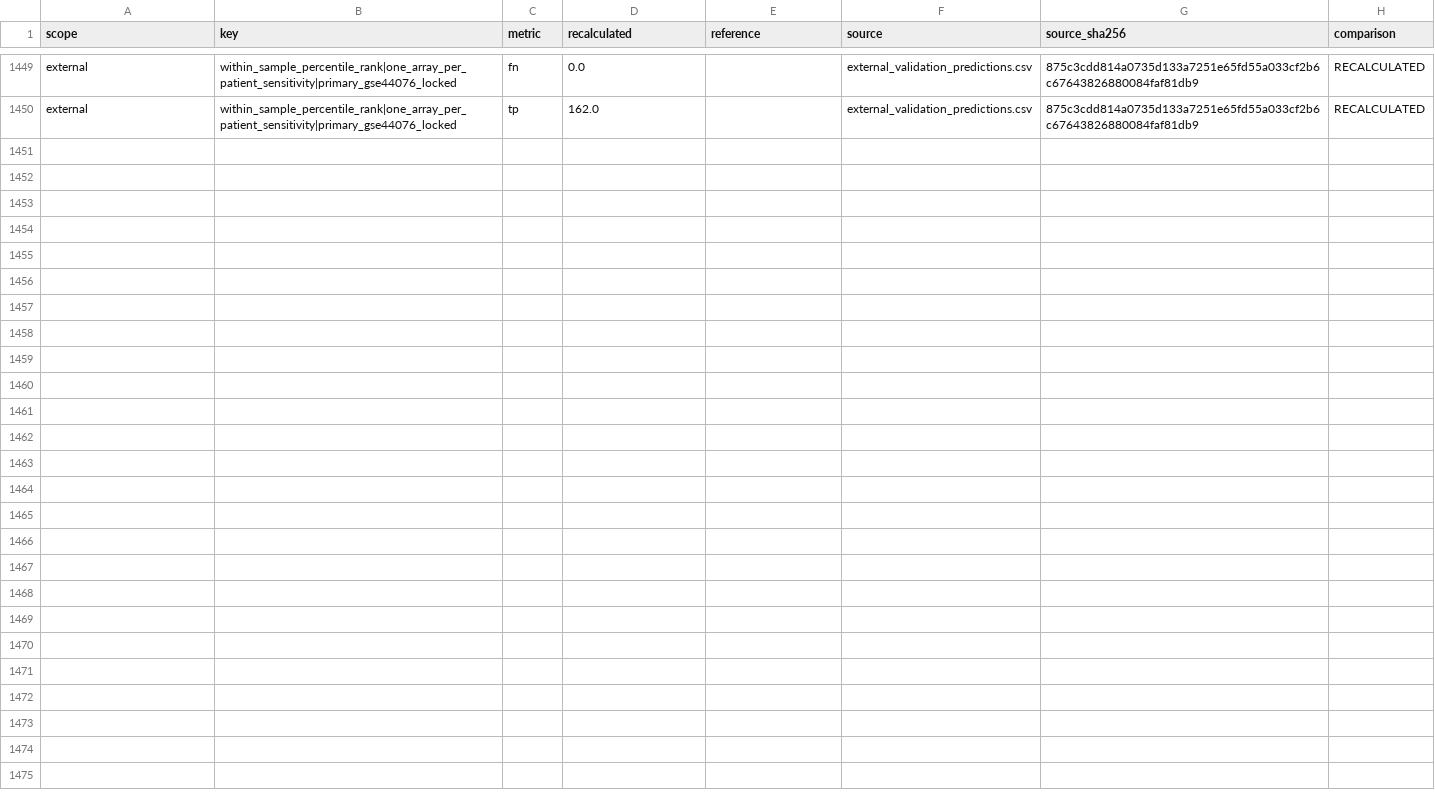
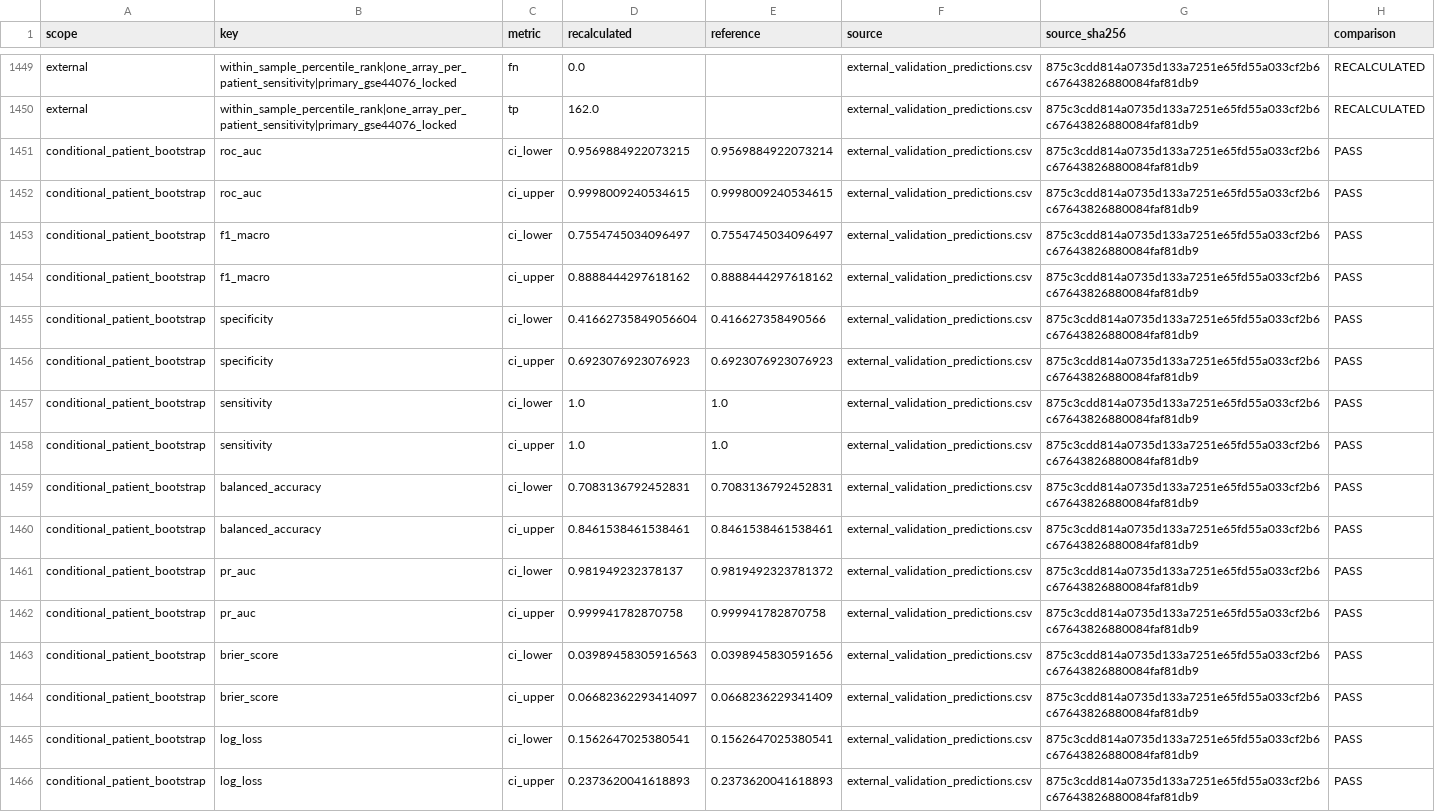
Before and after one commit to qurbaneliii/colorectal-field-cancerization, a CSV file: results/phase_ii/metric_recalculation.csv, drawn as a sheet; only a part is shown, gaps mark what is left out; the diff names each change by its address in the sheet, - before the commit and + after, or states it on an @@ line.

```diff
--- a/results/phase_ii/metric_recalculation.csv
+++ b/results/phase_ii/metric_recalculation.csv
+row 1451: conditional_patient_bootstrap | roc_auc | ci_lower | 0.9569884922073215 | 0.9569884922073214 | external_validation_predictions.csv | 875c3cdd814a0735d133a7251e65fd55a033cf2b6c67643826880084faf81db9 | PASS
+row 1452: conditional_patient_bootstrap | roc_auc | ci_upper | 0.9998009240534615 | 0.9998009240534615 | external_validation_predictions.csv | 875c3cdd814a0735d133a7251e65fd55a033cf2b6c67643826880084faf81db9 | PASS
+row 1453: conditional_patient_bootstrap | f1_macro | ci_lower | 0.7554745034096497 | 0.7554745034096497 | external_validation_predictions.csv | 875c3cdd814a0735d133a7251e65fd55a033cf2b6c67643826880084faf81db9 | PASS
+row 1454: conditional_patient_bootstrap | f1_macro | ci_upper | 0.8888444297618162 | 0.8888444297618162 | external_validation_predictions.csv | 875c3cdd814a0735d133a7251e65fd55a033cf2b6c67643826880084faf81db9 | PASS
+row 1455: conditional_patient_bootstrap | specificity | ci_lower | 0.41662735849056604 | 0.416627358490566 | external_validation_predictions.csv | 875c3cdd814a0735d133a7251e65fd55a033cf2b6c67643826880084faf81db9 | PASS
+row 1456: conditional_patient_bootstrap | specificity | ci_upper | 0.6923076923076923 | 0.6923076923076923 | external_validation_predictions.csv | 875c3cdd814a0735d133a7251e65fd55a033cf2b6c67643826880084faf81db9 | PASS
+row 1457: conditional_patient_bootstrap | sensitivity | ci_lower | 1.0 | 1.0 | external_validation_predictions.csv | 875c3cdd814a0735d133a7251e65fd55a033cf2b6c67643826880084faf81db9 | PASS
+row 1458: conditional_patient_bootstrap | sensitivity | ci_upper | 1.0 | 1.0 | external_validation_predictions.csv | 875c3cdd814a0735d133a7251e65fd55a033cf2b6c67643826880084faf81db9 | PASS
+row 1459: conditional_patient_bootstrap | balanced_accuracy | ci_lower | 0.7083136792452831 | 0.7083136792452831 | external_validation_predictions.csv | 875c3cdd814a0735d133a7251e65fd55a033cf2b6c67643826880084faf81db9 | PASS
+row 1460: conditional_patient_bootstrap | balanced_accuracy | ci_upper | 0.8461538461538461 | 0.8461538461538461 | external_validation_predictions.csv | 875c3cdd814a0735d133a7251e65fd55a033cf2b6c67643826880084faf81db9 | PASS
+row 1461: conditional_patient_bootstrap | pr_auc | ci_lower | 0.981949232378137 | 0.9819492323781372 | external_validation_predictions.csv | 875c3cdd814a0735d133a7251e65fd55a033cf2b6c67643826880084faf81db9 | PASS
+row 1462: conditional_patient_bootstrap | pr_auc | ci_upper | 0.999941782870758 | 0.999941782870758 | external_validation_predictions.csv | 875c3cdd814a0735d133a7251e65fd55a033cf2b6c67643826880084faf81db9 | PASS
+row 1463: conditional_patient_bootstrap | brier_score | ci_lower | 0.03989458305916563 | 0.0398945830591656 | external_validation_predictions.csv | 875c3cdd814a0735d133a7251e65fd55a033cf2b6c67643826880084faf81db9 | PASS
+row 1464: conditional_patient_bootstrap | brier_score | ci_upper | 0.06682362293414097 | 0.0668236229341409 | external_validation_predictions.csv | 875c3cdd814a0735d133a7251e65fd55a033cf2b6c67643826880084faf81db9 | PASS
+row 1465: conditional_patient_bootstrap | log_loss | ci_lower | 0.1562647025380541 | 0.1562647025380541 | external_validation_predictions.csv | 875c3cdd814a0735d133a7251e65fd55a033cf2b6c67643826880084faf81db9 | PASS
+row 1466: conditional_patient_bootstrap | log_loss | ci_upper | 0.2373620041618893 | 0.2373620041618893 | external_validation_predictions.csv | 875c3cdd814a0735d133a7251e65fd55a033cf2b6c67643826880084faf81db9 | PASS
```
Also changed, not shown: results/phase_ii/candidate_dataset_registry.csv, results/phase_ii/dataset_eligibility_matrix.csv, 5 other files.
